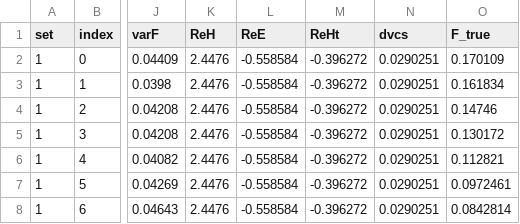
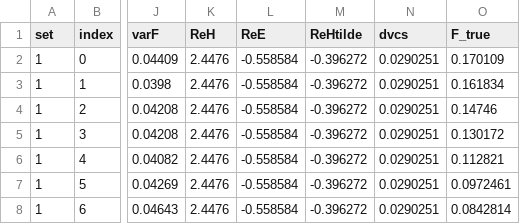
Before and after one commit to uva-spin/R-KMI, a CSV file: Pseudodata/pseudo_basic_BKM10_Jlab_all_t2.csv (was Pseudodata/pseudo_basic_BKM10_Jlab_all_t2_5pct.csv), drawn as a sheet; only a part is shown, gaps mark what is left out; the diff names each change by its address in the sheet, - before the commit and + after, or states it on an @@ line.

Commit message:
Update and rename pseudo_basic_BKM10_Jlab_all_t2_5pct.csv to pseudo_basic_BKM10_Jlab_all_t2.csv

```diff
--- a/Pseudodata/pseudo_basic_BKM10_Jlab_all_t2_5pct.csv
+++ b/Pseudodata/pseudo_basic_BKM10_Jlab_all_t2.csv
-M1: ReHt
+M1: ReHtilde
```
